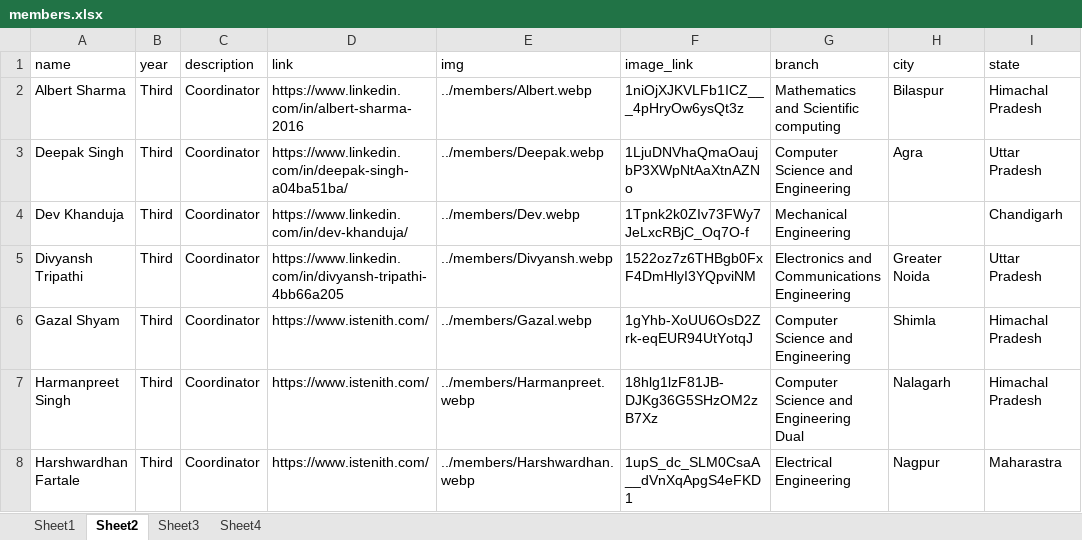
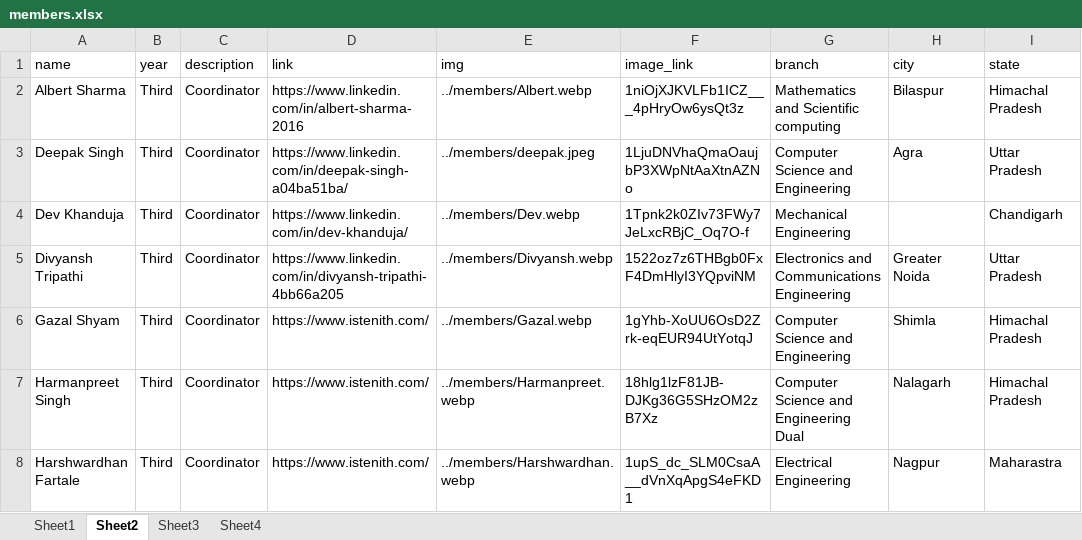
Before and after one commit to istenith/istenith.github.io, an Excel workbook: content/sheets/members.xlsx, sheet Sheet2, drawn as a sheet; only a part is shown; values as stored, in another font and other column widths than the file's, no borders; the diff names each change by its address in the sheet, - before the commit and + after, or states it on an @@ line.

Commit message:
Deepak sir pic updated
Signed-off-by: swastik <swastkk@gmail.com>

```diff
--- a/content/sheets/members.xlsx (sheet Sheet2)
+++ b/content/sheets/members.xlsx (sheet Sheet2)
-E3 (img): ../members/Deepak.webp
+E3 (img): ../members/deepak.jpeg
```
Also changed, not shown: sheet Sheet1, 1 other file.
